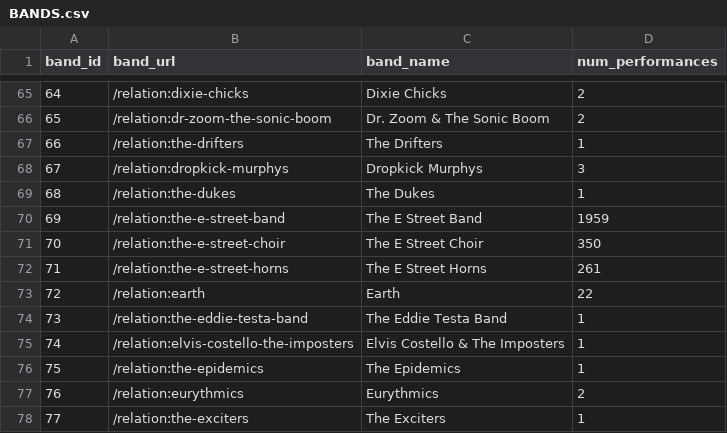
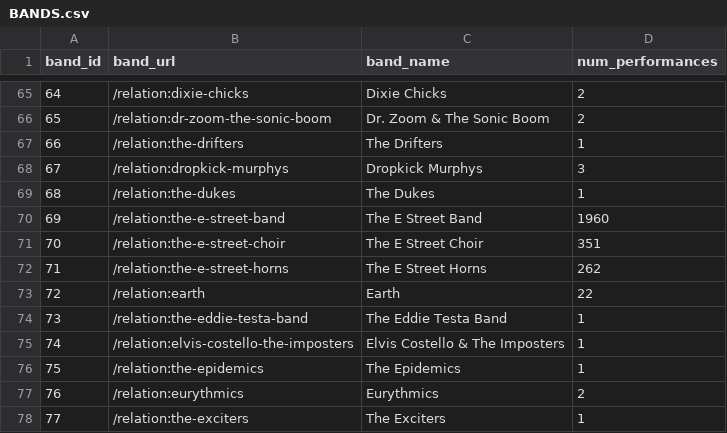
Before and after one commit to lilbud/Databruce-sqlite, a CSV file: _csv/BANDS.csv, drawn as a sheet; only a part is shown, gaps mark what is left out.

```diff
--- a/_csv/BANDS.csv
+++ b/_csv/BANDS.csv
@@ -69,5 +69,5 @@ band_id,band_url,band_name,num_performances
 68,/relation:the-dukes,The Dukes,1
-69,/relation:the-e-street-band,The E Street Band,1959
-70,/relation:the-e-street-choir,The E Street Choir,350
-71,/relation:the-e-street-horns,The E Street Horns,261
+69,/relation:the-e-street-band,The E Street Band,1960
+70,/relation:the-e-street-choir,The E Street Choir,351
+71,/relation:the-e-street-horns,The E Street Horns,262
 72,/relation:earth,Earth,22
```
Also changed, not shown: _csv/PERSONS.csv, _csv/SONGS.csv, 3 other files.
